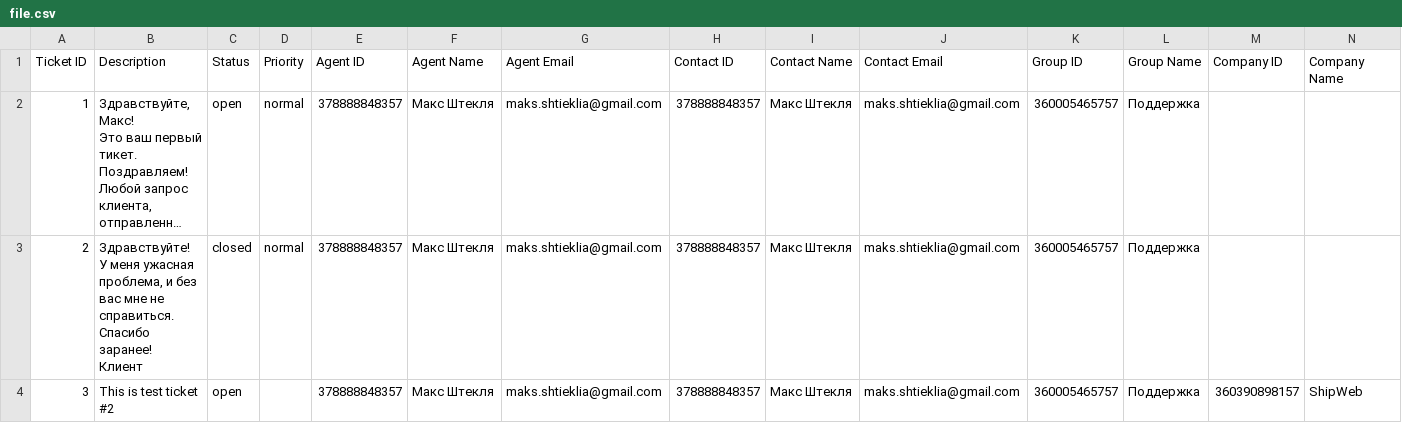
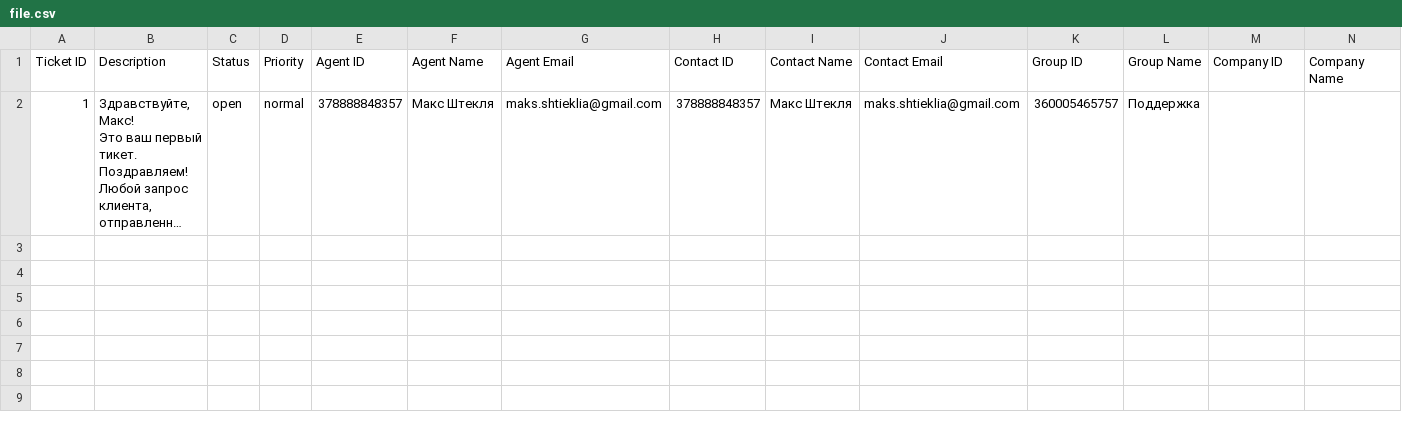
Before and after one commit to MaxShteklya/relokia, a CSV file: app/file.csv, drawn as a sheet; only a part is shown; long unchanged cells end in …; rows hold the shown columns only; ↵ is a line break in a cell; the diff names each change by its address in the sheet, - before the commit and + after, or states it on an @@ line.

```diff
--- a/app/file.csv
+++ b/app/file.csv
-row 3: 2 | Здравствуйте! ↵ У меня ужасная проблема, и без вас мне не справиться. ↵ Спасибо заранее! ↵ Клиент | closed | normal | 378888848357 | Макс Штекля | maks.shtieklia@gmail.com | 378888848357 | Макс Штекля | maks.shtieklia@gmail.com | 360005465757 | Поддержка
-row 4: 3 | This is test ticket #2 | open |  | 378888848357 | Макс Штекля | maks.shtieklia@gmail.com | 378888848357 | Макс Штекля | maks.shtieklia@gmail.com | 360005465757 | Поддержка | 360390898157 | ShipWeb
```
Also changed, not shown: 16 other files.
